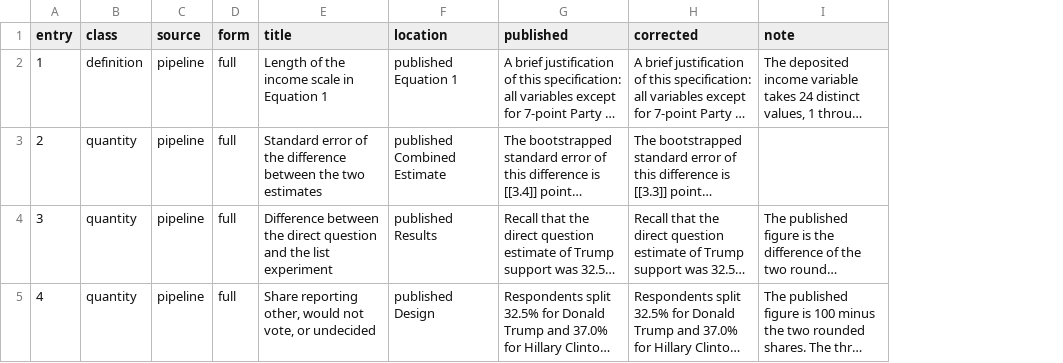
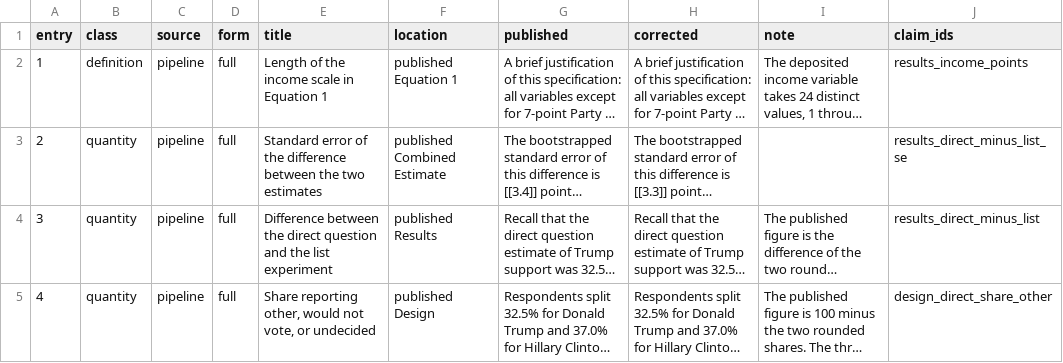
Before and after one commit to active-maintenance-aec/coppock_2017a, a CSV file: errata_entries.csv, drawn as a sheet; only a part is shown; long unchanged cells end in …; the diff names each change by its address in the sheet, - before the commit and + after, or states it on an @@ line.

```diff
--- a/errata_entries.csv
+++ b/errata_entries.csv
+column J (claim_ids), rows 2-5: results_income_points | results_direct_minus_list_se | results_direct_minus_list | design_direct_share_other
```
Also changed, not shown: 3 other files.
